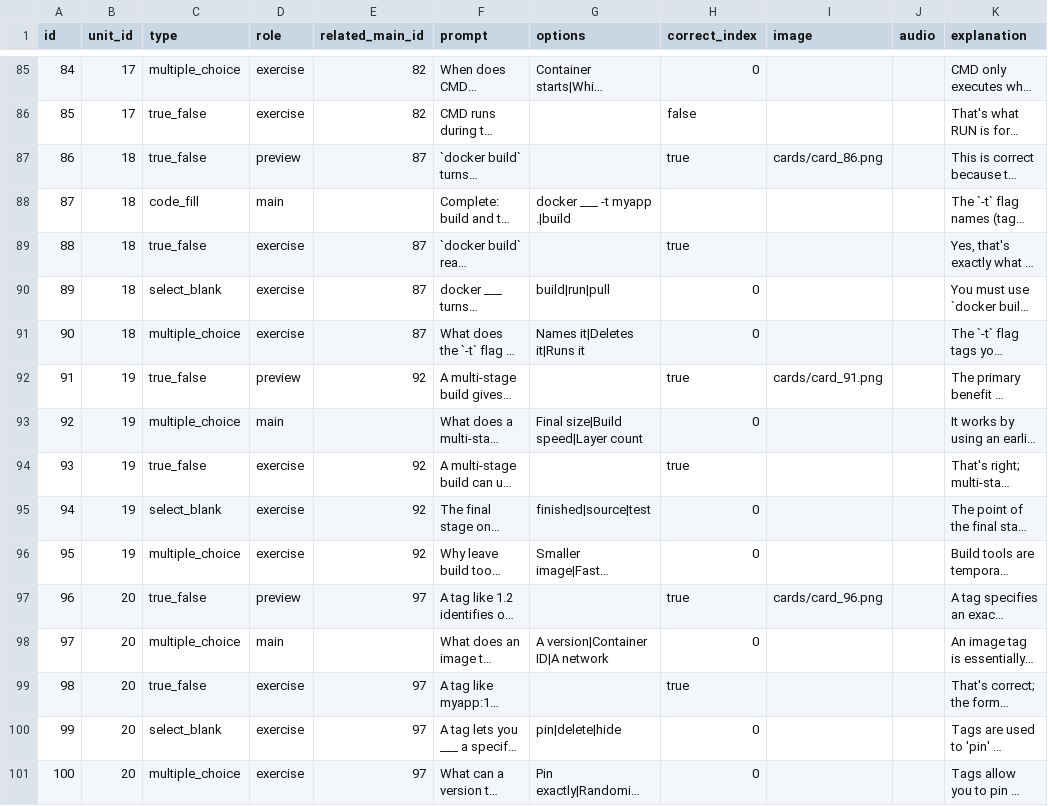
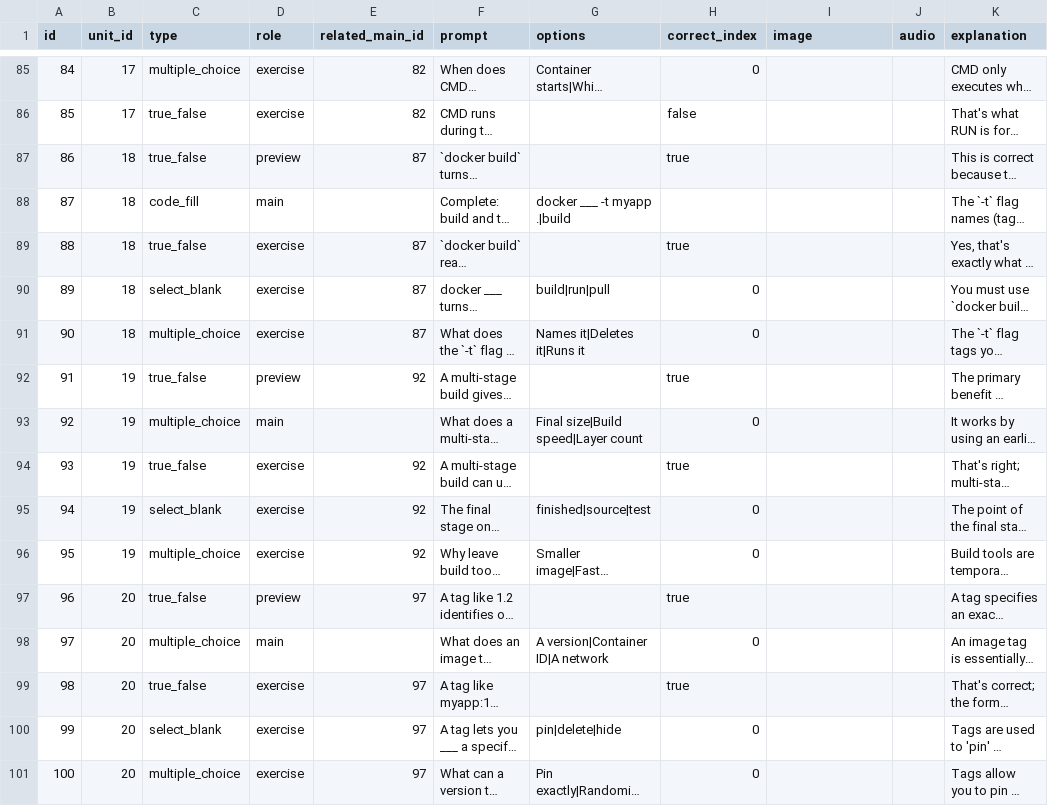
Before and after one commit to yaaddi-courses/docker-and-containers, a CSV file: source/cards.csv, drawn as a sheet; only a part is shown, gaps mark what is left out; long unchanged cells end in …; the diff covers the shown part only; the diff names each change by its address in the sheet, - before the commit and + after, or states it on an @@ line.

Commit message:
Remove card images flagged as irrelevant by the image_relevance review check

```diff
--- a/source/cards.csv
+++ b/source/cards.csv
-I87 (image): cards/card_86.png
+I87 (image): (empty)
-I92 (image): cards/card_91.png
+I92 (image): (empty)
-I97 (image): cards/card_96.png
+I97 (image): (empty)
```
Also changed, not shown: 42 edited cells elsewhere in this file.
